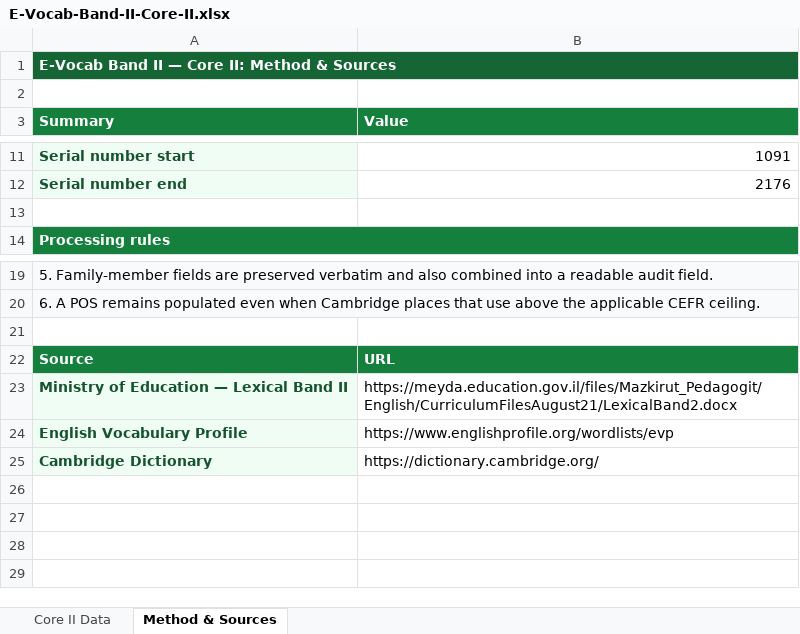
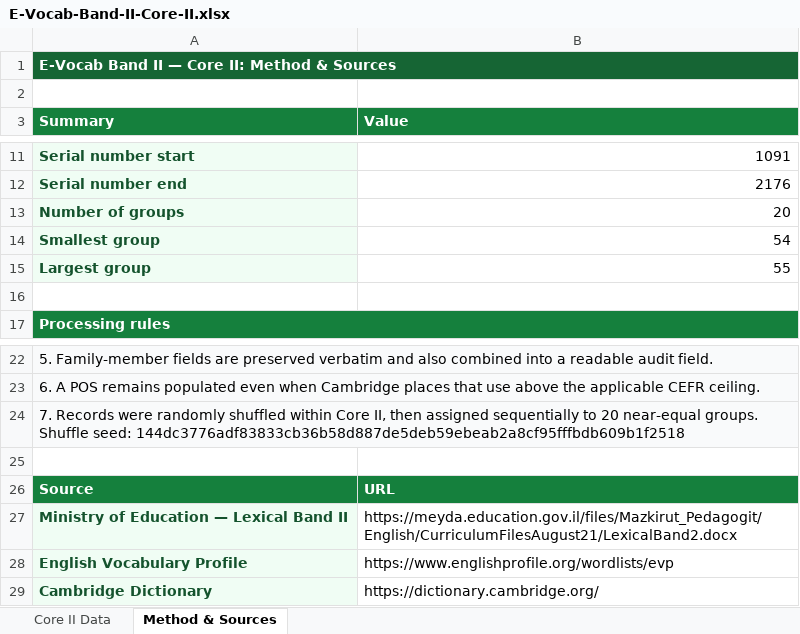
Before and after one commit to Simonh68/E-Vocab-Band-II, an Excel workbook: data/E-Vocab-Band-II-Core-II.xlsx, sheet Method & Sources, drawn as a sheet; only a part is shown, gaps mark what is left out; values as stored, in another font and other column widths than the file's, no borders; the diff names each change by its address in the sheet, - before the commit and + after, or states it on an @@ line.

Commit message:
Shuffle each Core and assign 20 balanced groups

```diff
--- a/data/E-Vocab-Band-II-Core-II.xlsx (sheet Method & Sources)
+++ b/data/E-Vocab-Band-II-Core-II.xlsx (sheet Method & Sources)
+row 13: Number of groups | 20
+row 14: Smallest group | 54
+row 15: Largest group | 55
+row 24: 7. Records were randomly shuffled within Core II, then assigned sequentially to 20 near-equal groups. Shuffle seed: 144dc3776adf83833cb36b58d887de5deb59ebeab2a8cf95fffbdb609b1f2518
```
Also changed, not shown: sheet Core II Data, data/E-Vocab-Band-II-Core-I.xlsx.
